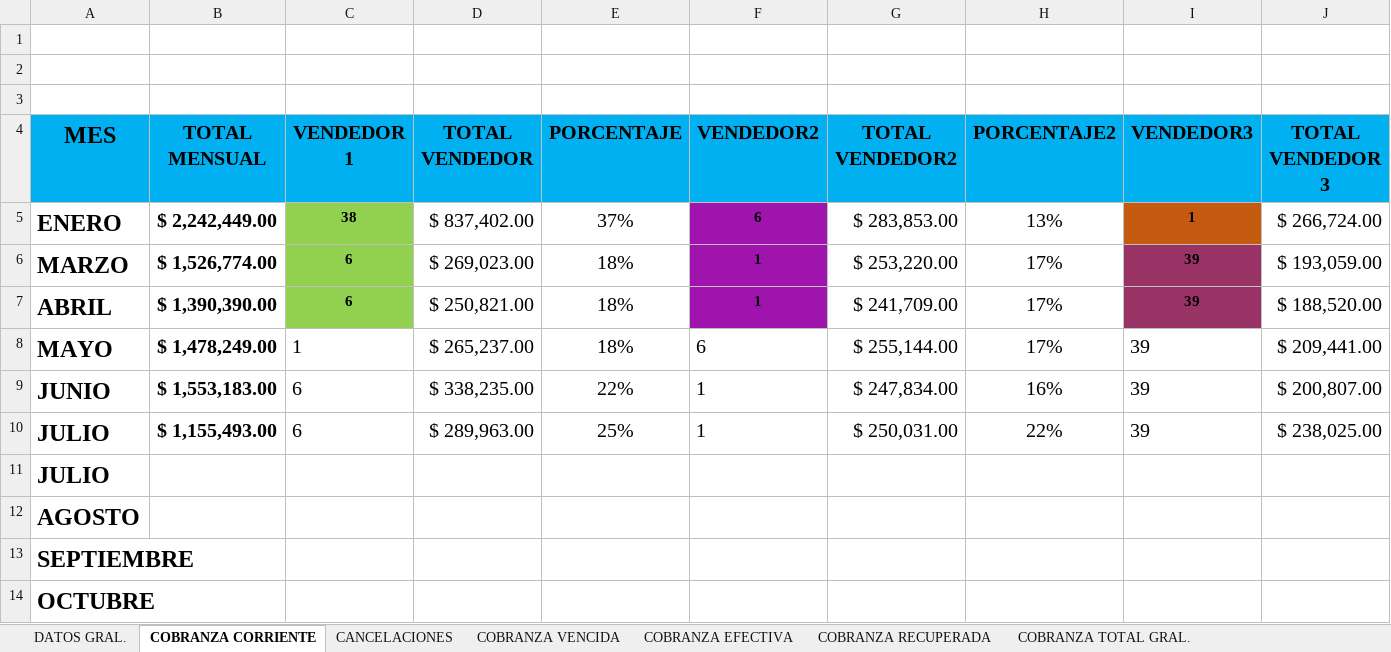
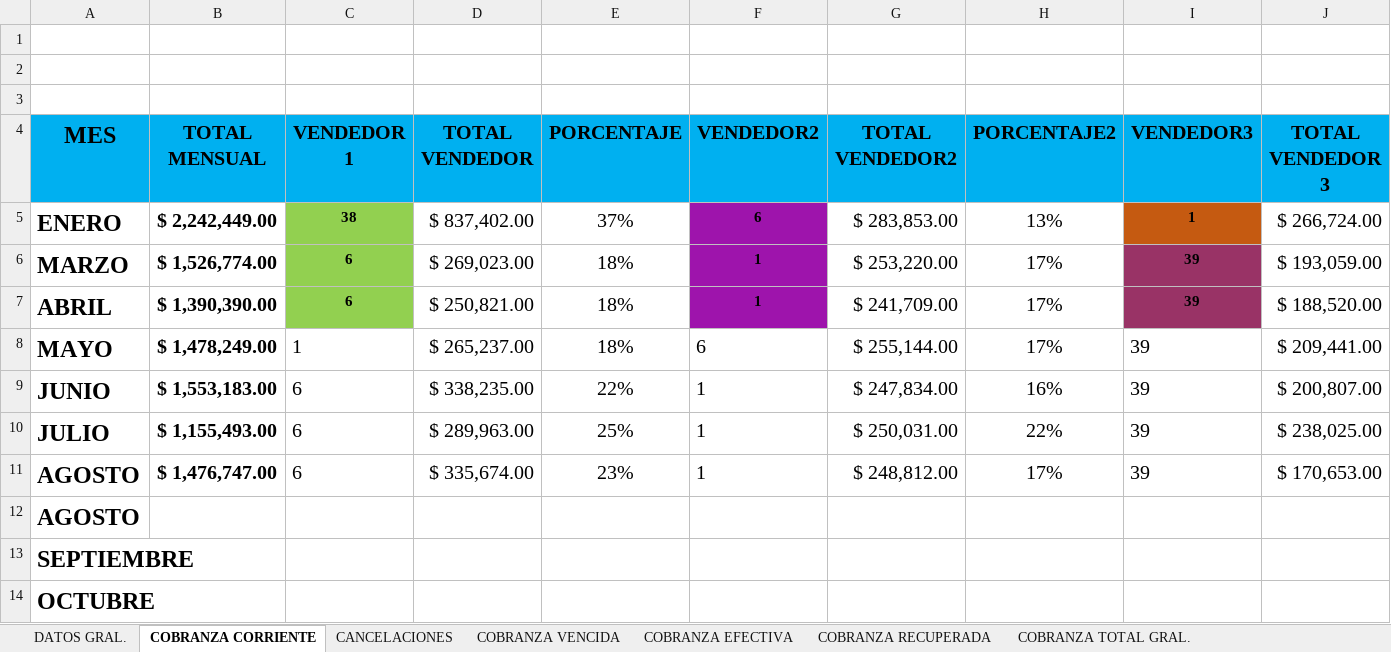
Before and after one commit to sunkwolf12-bit/luna, an Excel workbook: workspaces/cobranza/estadisticas/ESTADISTICA_PARA_JUNTA_MENSUAL_2025.xlsx, sheet COBRANZA CORRIENTE, drawn as a sheet; only a part is shown; values as stored, in another font and other column widths than the file's, no borders; table styles not drawn; removed rows and columns are numbered as before the commit, all else as after; rows hold the shown columns only; the diff names each change by its address in the sheet, - before the commit and + after, or states it on an @@ line.

```diff
--- a/workspaces/cobranza/estadisticas/ESTADISTICA_PARA_JUNTA_MENSUAL_2025.xlsx (sheet COBRANZA CORRIENTE)
+++ b/workspaces/cobranza/estadisticas/ESTADISTICA_PARA_JUNTA_MENSUAL_2025.xlsx (sheet COBRANZA CORRIENTE)
-row 11: JULIO
+row 11: AGOSTO | $ 1,476,747.00 | 6 | $ 335,674.00 | 23% | 1 | $ 248,812.00 | 17% | 39 | $ 170,653.00
```
Also changed, not shown: sheet COBRANZA RECUPERADA, sheet COBRANZA TOTAL GRAL., sheet CANCELACIONES, sheet COBRANZA EFECTIVA, sheet COBRANZA VENCIDA, sheet COBRANZA ADELANTADA F., 2 more sheets.
